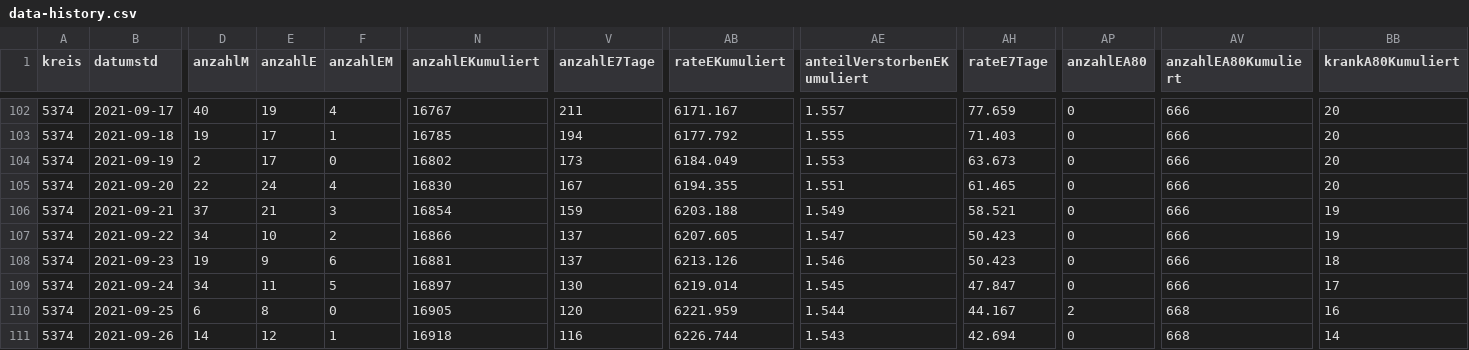
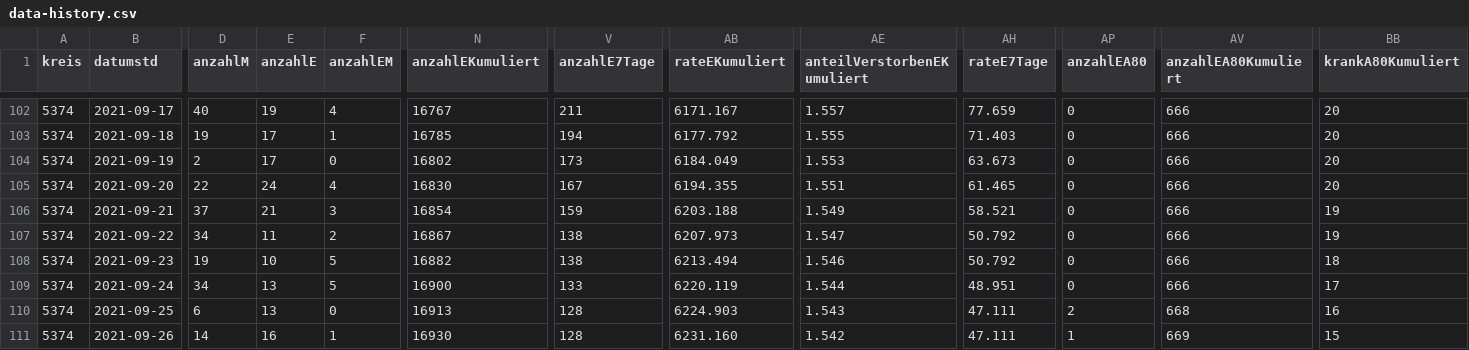
Before and after one commit to solygen/flat-covid19-oberberg, a CSV file: data-history.csv, drawn as a sheet; only a part is shown, gaps mark what is left out; the diff covers the shown part only; the diff names each change by its address in the sheet, - before the commit and + after, or states it on an @@ line.

Commit message:
Flat: latest data (2021-10-01T06:11:06.984Z) {   "date": "2021-10-01T06:11:06.984Z",   "files": [     {       "name": "data-history.csv",       "deltaBytes": 556,       "source": "https://www.lzg.nrw.de/covid19/daten/covid19_5374.csv"     },     {       "name": "data-postprocessed.csv",       "deltaBytes": 24,       "source": "https://www.lzg.nrw.de/covid19/daten/covid19_5374.csv"     },     {       "name": "data.csv",       "deltaBytes": -2,       "source": "https://www.lzg.nrw.de/covid19/daten/covid19_5374.csv"     }   ] }

```diff
--- a/data-history.csv
+++ b/data-history.csv
-E107 (anzahlE): 10
+E107 (anzahlE): 11
-N107 (anzahlEKumuliert): 16866
+N107 (anzahlEKumuliert): 16867
-V107:V108 (anzahlE7Tage): 137
+V107:V108 (anzahlE7Tage): 138
-AB107 (rateEKumuliert): 6207.605
+AB107 (rateEKumuliert): 6207.973
-AH107:AH108 (rateE7Tage): 50.423
+AH107:AH108 (rateE7Tage): 50.792
-E108 (anzahlE): 9
+E108 (anzahlE): 10
-F108 (anzahlEM): 6
+F108 (anzahlEM): 5
-N108 (anzahlEKumuliert): 16881
+N108 (anzahlEKumuliert): 16882
-AB108 (rateEKumuliert): 6213.126
+AB108 (rateEKumuliert): 6213.494
-E109 (anzahlE): 11
+E109 (anzahlE): 13
-N109 (anzahlEKumuliert): 16897
+N109 (anzahlEKumuliert): 16900
-V109 (anzahlE7Tage): 130
+V109 (anzahlE7Tage): 133
-AB109 (rateEKumuliert): 6219.014
+AB109 (rateEKumuliert): 6220.119
-AE109 (anteilVerstorbenEKumuliert): 1.545
+AE109 (anteilVerstorbenEKumuliert): 1.544
-AH109 (rateE7Tage): 47.847
+AH109 (rateE7Tage): 48.951
-E110 (anzahlE): 8
+E110 (anzahlE): 13
-N110 (anzahlEKumuliert): 16905
+N110 (anzahlEKumuliert): 16913
-V110 (anzahlE7Tage): 120
+V110 (anzahlE7Tage): 128
-AB110 (rateEKumuliert): 6221.959
+AB110 (rateEKumuliert): 6224.903
-AE110 (anteilVerstorbenEKumuliert): 1.544
+AE110 (anteilVerstorbenEKumuliert): 1.543
-AH110 (rateE7Tage): 44.167
+AH110 (rateE7Tage): 47.111
-E111 (anzahlE): 12
+E111 (anzahlE): 16
-N111 (anzahlEKumuliert): 16918
+N111 (anzahlEKumuliert): 16930
-V111 (anzahlE7Tage): 116
+V111 (anzahlE7Tage): 128
-AB111 (rateEKumuliert): 6226.744
+AB111 (rateEKumuliert): 6231.160
-AE111 (anteilVerstorbenEKumuliert): 1.543
+AE111 (anteilVerstorbenEKumuliert): 1.542
-AH111 (rateE7Tage): 42.694
+AH111 (rateE7Tage): 47.111
-AP111 (anzahlEA80): 0
+AP111 (anzahlEA80): 1
-AV111 (anzahlEA80Kumuliert): 668
+AV111 (anzahlEA80Kumuliert): 669
-BB111 (krankA80Kumuliert): 14
+BB111 (krankA80Kumuliert): 15
```
Also changed, not shown: 1 added row and 51 edited cells elsewhere in this file, data-postprocessed.csv, data.csv.
